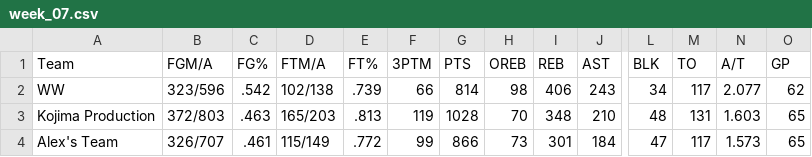
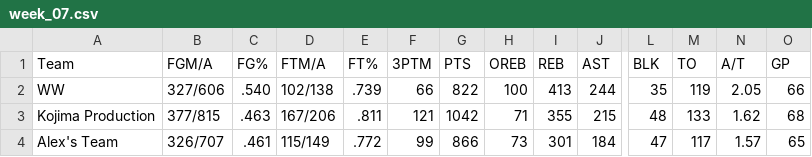
Before and after one commit to williamww19/fantasy, a CSV file: data/league_13648/weekly_stats/week_07.csv, drawn as a sheet; only a part is shown, gaps mark what is left out; the diff covers the shown part only; the diff names each change by its address in the sheet, - before the commit and + after, or states it on an @@ line.

```diff
--- a/data/league_13648/weekly_stats/week_07.csv
+++ b/data/league_13648/weekly_stats/week_07.csv
-B2 (FGM/A): 323/596
+B2 (FGM/A): 327/606
-C2 (FG%): .542
+C2 (FG%): .540
-G2 (PTS): 814
+G2 (PTS): 822
-H2 (OREB): 98
+H2 (OREB): 100
-I2 (REB): 406
+I2 (REB): 413
-J2 (AST): 243
+J2 (AST): 244
-L2 (BLK): 34
+L2 (BLK): 35
-M2 (TO): 117
+M2 (TO): 119
-N2 (A/T): 2.077
+N2 (A/T): 2.05
-O2 (GP): 62
+O2 (GP): 66
-B3 (FGM/A): 372/803
+B3 (FGM/A): 377/815
-D3 (FTM/A): 165/203
+D3 (FTM/A): 167/206
-E3 (FT%): .813
+E3 (FT%): .811
-F3 (3PTM): 119
+F3 (3PTM): 121
-G3 (PTS): 1028
+G3 (PTS): 1042
-H3 (OREB): 70
+H3 (OREB): 71
-I3 (REB): 348
+I3 (REB): 355
-J3 (AST): 210
+J3 (AST): 215
-M3 (TO): 131
+M3 (TO): 133
-N3 (A/T): 1.603
+N3 (A/T): 1.62
-O3 (GP): 65
+O3 (GP): 68
-N4 (A/T): 1.573
+N4 (A/T): 1.57
```
Also changed, not shown: 121 edited cells elsewhere in this file, data/league_13648/weekly_summary/week_07.csv, data/league_33203/weekly_stats/week_07.csv, 8 other files.
